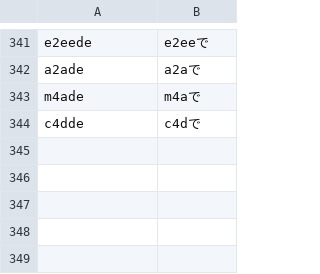
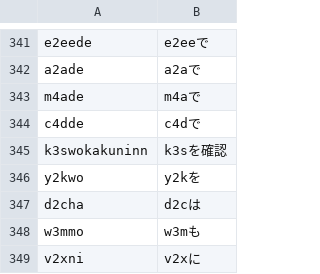
Before and after one commit to yksr-melt/Meltype, a TSV file: src/Meltype.Core.Tests/data/issue-cases.tsv, drawn as a sheet; only a part is shown, gaps mark what is left out.

```diff
--- a/src/Meltype.Core.Tests/data/issue-cases.tsv
+++ b/src/Meltype.Core.Tests/data/issue-cases.tsv
@@ -344 +344,6 @@ m4ade	m4aで
 c4dde	c4dで
+k3swokakuninn	k3sを確認
+y2kwo	y2kを
+d2cha	d2cは
+w3mmo	w3mも
+v2xni	v2xに
```
Also changed, not shown: 1 other file.
